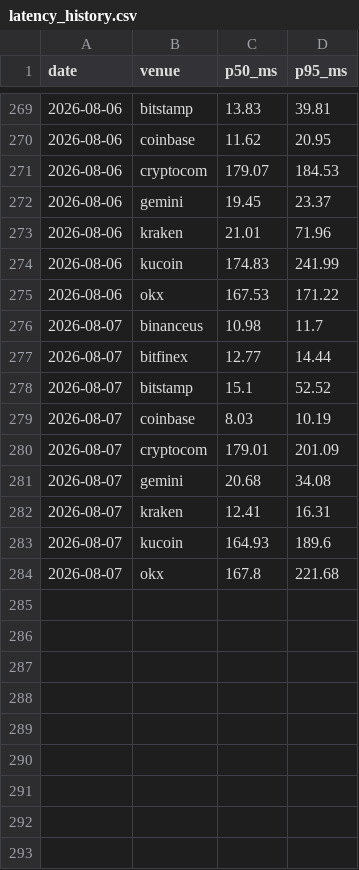
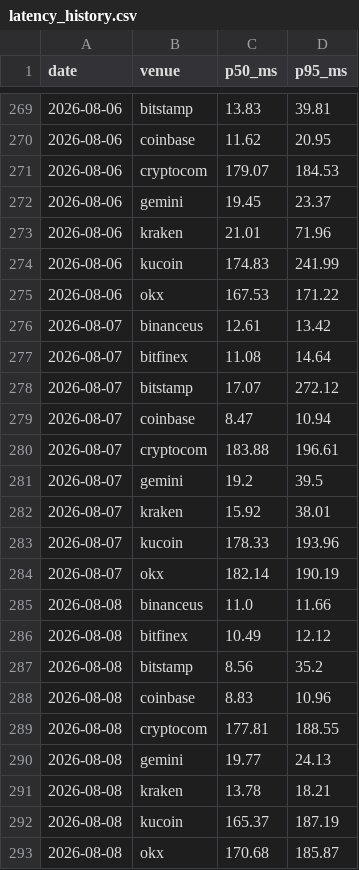
Before and after one commit to sircharli3/fillbench-data, a CSV file: data/latency/latency_history.csv, drawn as a sheet; only a part is shown, gaps mark what is left out.

Commit message:
chore: sync benchmark data from fillbench.com (latency + fees + fees-sol)

```diff
--- a/data/latency/latency_history.csv
+++ b/data/latency/latency_history.csv
@@ -275,10 +275,19 @@ date,venue,p50_ms,p95_ms
 2026-08-06,okx,167.53,171.22
-2026-08-07,binanceus,10.98,11.7
-2026-08-07,bitfinex,12.77,14.44
-2026-08-07,bitstamp,15.1,52.52
-2026-08-07,coinbase,8.03,10.19
-2026-08-07,cryptocom,179.01,201.09
-2026-08-07,gemini,20.68,34.08
-2026-08-07,kraken,12.41,16.31
-2026-08-07,kucoin,164.93,189.6
-2026-08-07,okx,167.8,221.68
+2026-08-07,binanceus,12.61,13.42
+2026-08-07,bitfinex,11.08,14.64
+2026-08-07,bitstamp,17.07,272.12
+2026-08-07,coinbase,8.47,10.94
+2026-08-07,cryptocom,183.88,196.61
+2026-08-07,gemini,19.2,39.5
+2026-08-07,kraken,15.92,38.01
+2026-08-07,kucoin,178.33,193.96
+2026-08-07,okx,182.14,190.19
+2026-08-08,binanceus,11.0,11.66
+2026-08-08,bitfinex,10.49,12.12
+2026-08-08,bitstamp,8.56,35.2
+2026-08-08,coinbase,8.83,10.96
+2026-08-08,cryptocom,177.81,188.55
+2026-08-08,gemini,19.77,24.13
+2026-08-08,kraken,13.78,18.21
+2026-08-08,kucoin,165.37,187.19
+2026-08-08,okx,170.68,185.87
```
Also changed, not shown: 6 other files.
